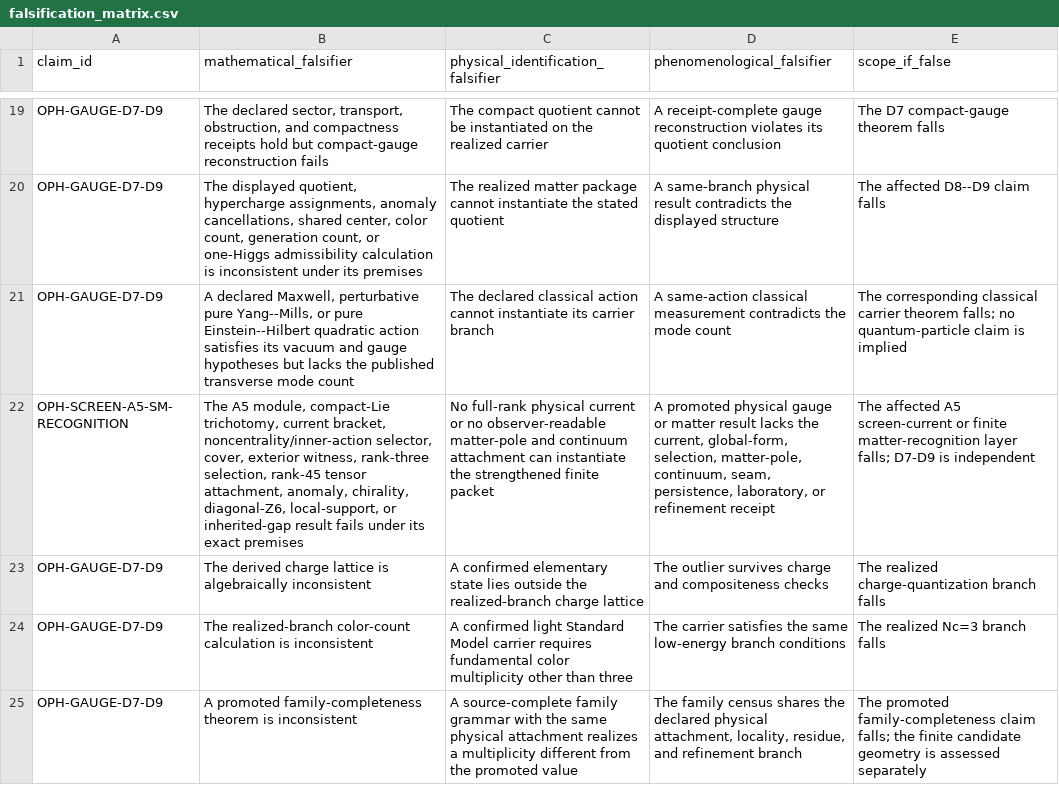
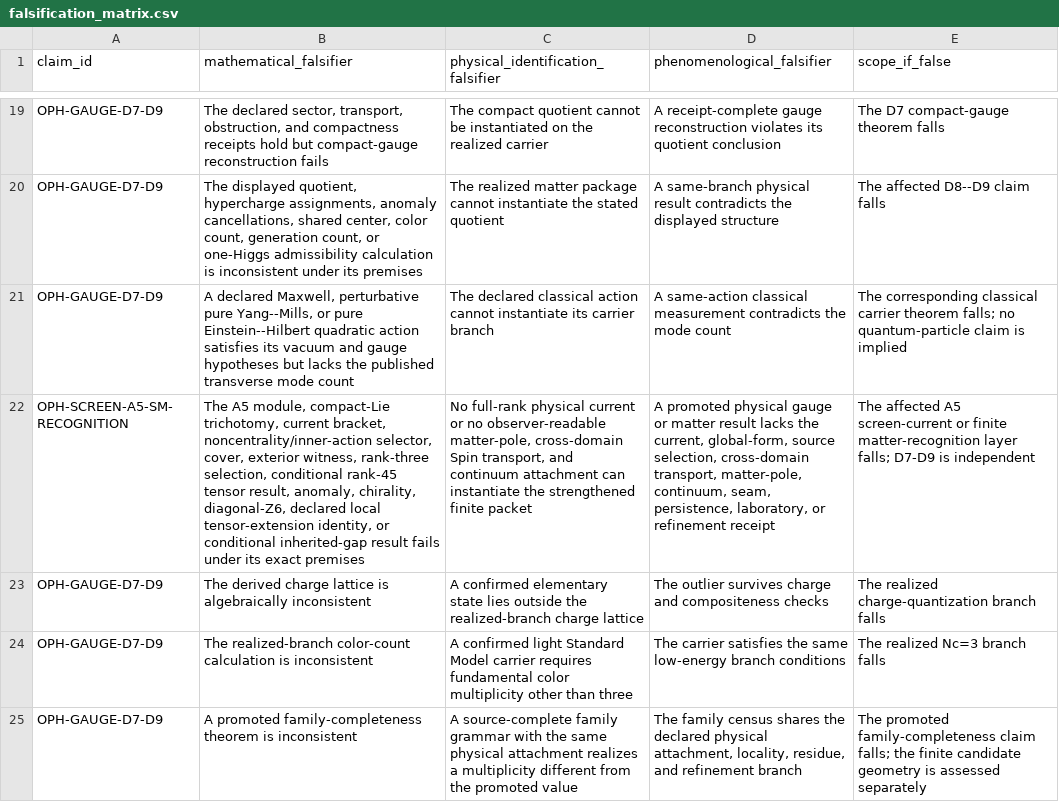
Before and after one commit to FloatingPragma/observer-patch-holography, a CSV file: claims/falsification_matrix.csv, drawn as a sheet; only a part is shown, gaps mark what is left out; the diff names each change by its address in the sheet, - before the commit and + after, or states it on an @@ line.

```diff
--- a/claims/falsification_matrix.csv
+++ b/claims/falsification_matrix.csv
-B22 (mathematical_falsifier): …rank-three selection, rank-45 tensor attachment, anomaly, chirality, diagonal-Z6, local-support, or inherited-gap result…
+B22 (mathematical_falsifier): …rank-three selection, conditional rank-45 tensor result, anomaly, chirality, diagonal-Z6, declared local tensor-extension identity, or conditional inherited-gap result…
-C22: …no observer-readable matter-pole and continuum…
+C22: …no observer-readable matter-pole, cross-domain Spin transport, and continuum…
-D22 (phenomenological_falsifier): …current, global-form, selection, matter-pole, continuum,…
+D22 (phenomenological_falsifier): …current, global-form, source selection, cross-domain transport, matter-pole, continuum,…
```
Also changed, not shown: claims/novelty_matrix.csv, 55 other files.
